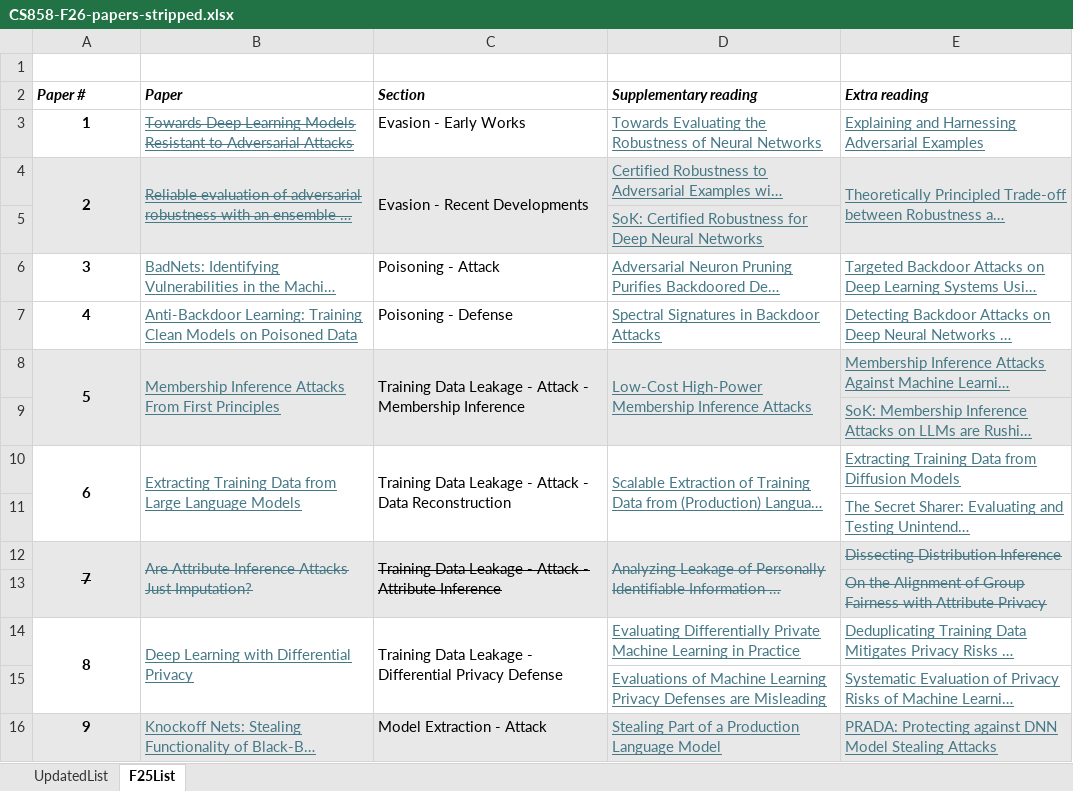
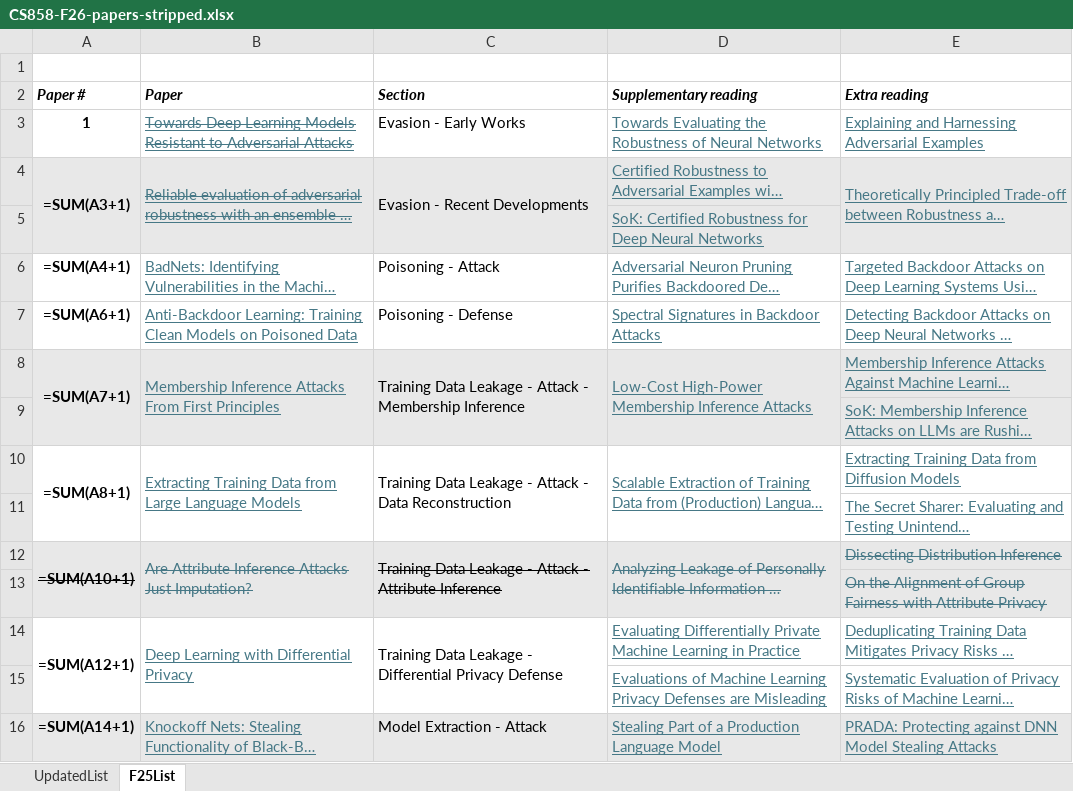
Before and after one commit to ssg-research/cs858-wiki, an Excel workbook: docs/CS858-F26-papers-stripped.xlsx, sheet F25List, drawn as a sheet; only a part is shown; long unchanged cells end in …; values as stored, in another font and other column widths than the file's, no borders; formulas without a stored value are shown as written; the diff covers the shown part only; the diff names each change by its address in the sheet, - before the commit and + after, or states it on an @@ line.

```diff
--- a/docs/CS858-F26-papers-stripped.xlsx (sheet F25List)
+++ b/docs/CS858-F26-papers-stripped.xlsx (sheet F25List)
-A4 (Paper #): 2
+A4 (Paper #): =SUM(A3+1)
-A6 (Paper #): 3
+A6 (Paper #): =SUM(A4+1)
-A7 (Paper #): 4
+A7 (Paper #): =SUM(A6+1)
-A8 (Paper #): 5
+A8 (Paper #): =SUM(A7+1)
-A10 (Paper #): 6
+A10 (Paper #): =SUM(A8+1)
-A12 (Paper #): 7
+A12 (Paper #): =SUM(A10+1)
-A14 (Paper #): 8
+A14 (Paper #): =SUM(A12+1)
-A16 (Paper #): 9
+A16 (Paper #): =SUM(A14+1)
```
Also changed, not shown: 14 edited cells elsewhere in this sheet, sheet UpdatedList, 3 other files.
